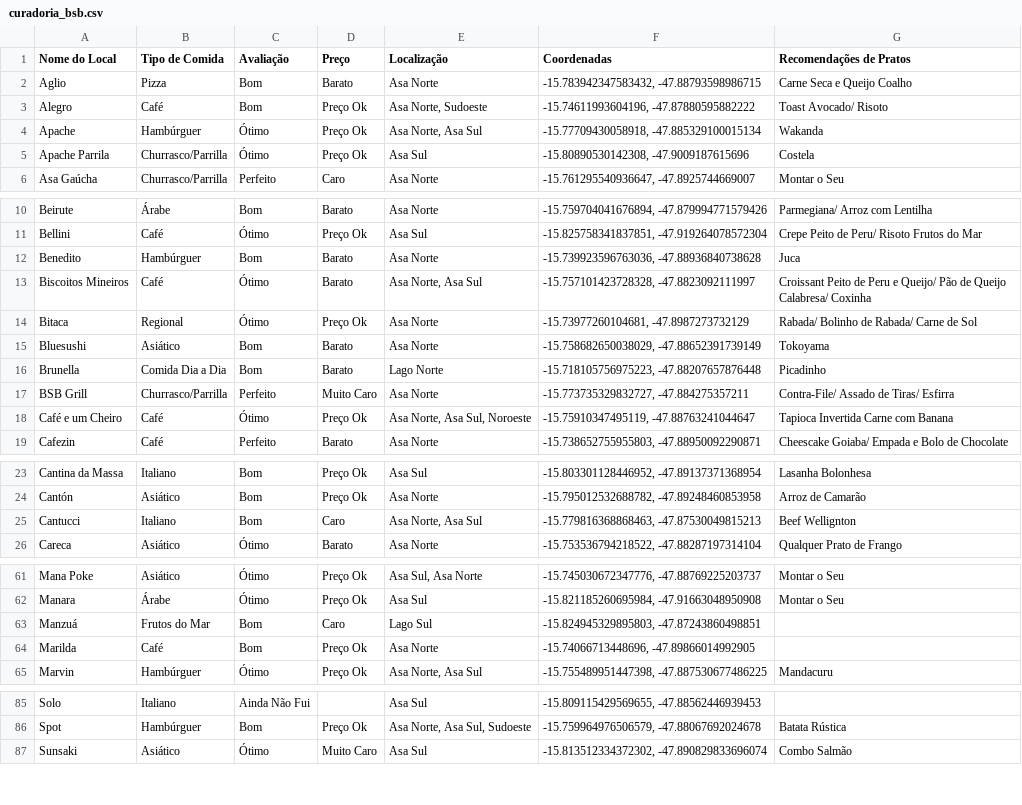
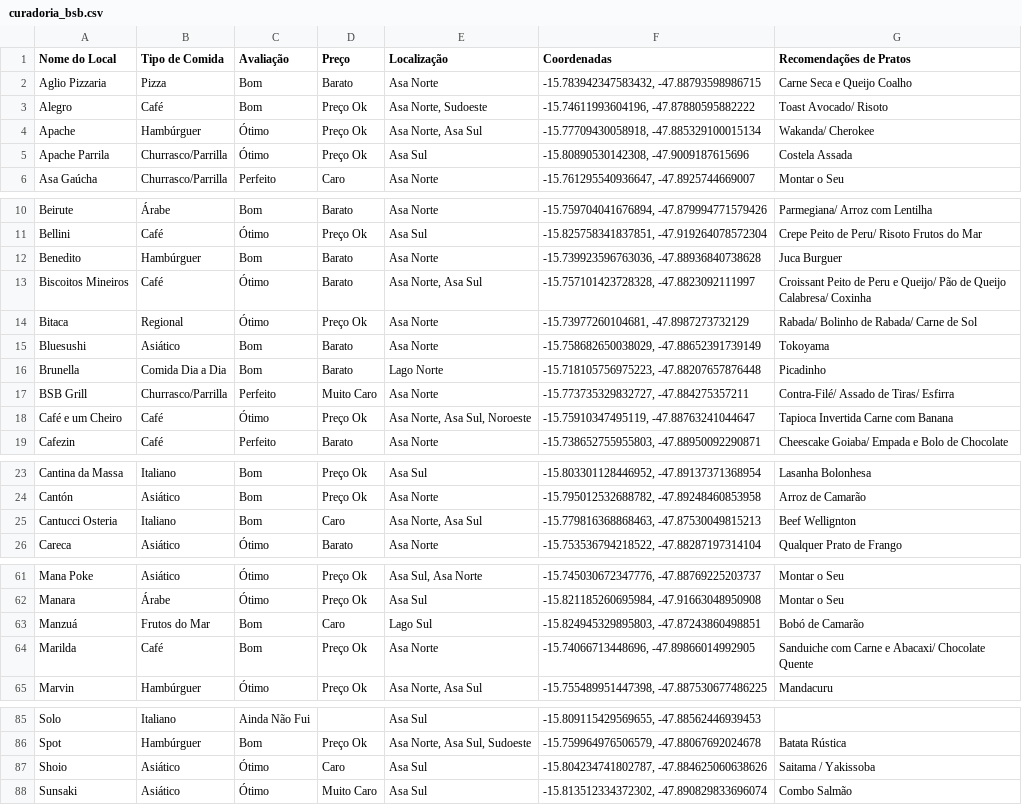
Before and after one commit to carloseduardowerneck/curadoria, a CSV file: curadoria_bsb.csv, drawn as a sheet; only a part is shown, gaps mark what is left out; the diff names each change by its address in the sheet, - before the commit and + after, or states it on an @@ line.

```diff
--- a/curadoria_bsb.csv
+++ b/curadoria_bsb.csv
-A2 (Nome do Local): Aglio
+A2 (Nome do Local): Aglio Pizzaria
-G4 (Recomendações de Pratos): Wakanda
+G4 (Recomendações de Pratos): Wakanda/ Cherokee
-G5 (Recomendações de Pratos): Costela
+G5 (Recomendações de Pratos): Costela Assada
-G12 (Recomendações de Pratos): Juca
+G12 (Recomendações de Pratos): Juca Burguer
-G17 (Recomendações de Pratos): Contra-File/ Assado de Tiras/ Esfirra
+G17 (Recomendações de Pratos): Contra-Filé/ Assado de Tiras/ Esfirra
-A25 (Nome do Local): Cantucci
+A25 (Nome do Local): Cantucci Osteria
-G63 (Recomendações de Pratos): (empty)
+G63 (Recomendações de Pratos): Bobó de Camarão
-G64 (Recomendações de Pratos): (empty)
+G64 (Recomendações de Pratos): Sanduiche com Carne e Abacaxi/ Chocolate Quente
+row 87: Shoio | Asiático | Ótimo | Caro | Asa Sul | -15.804234741802787, -47.884625060638626 | Saitama / Yakissoba
```
Also changed, not shown: 3 other files.
